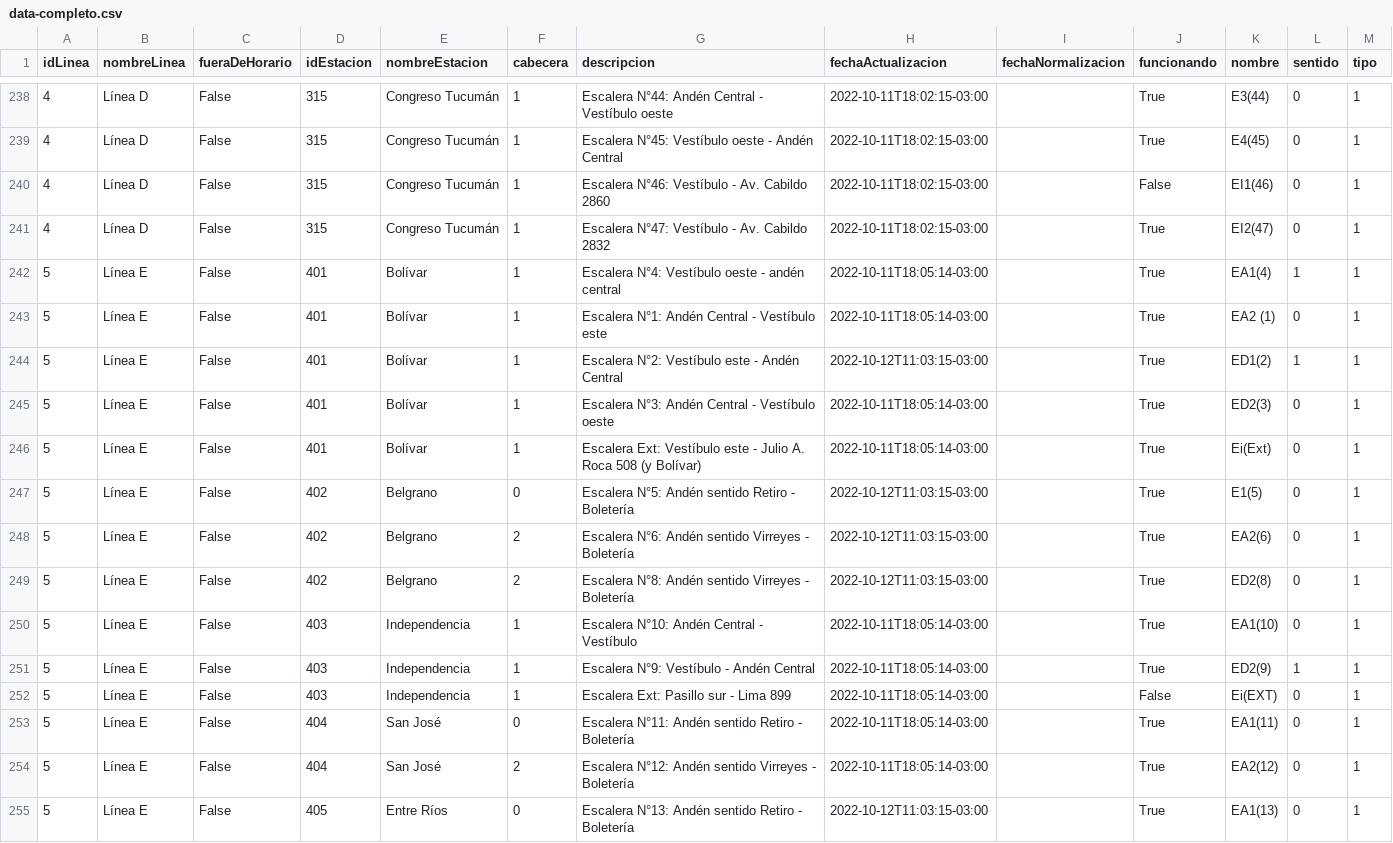
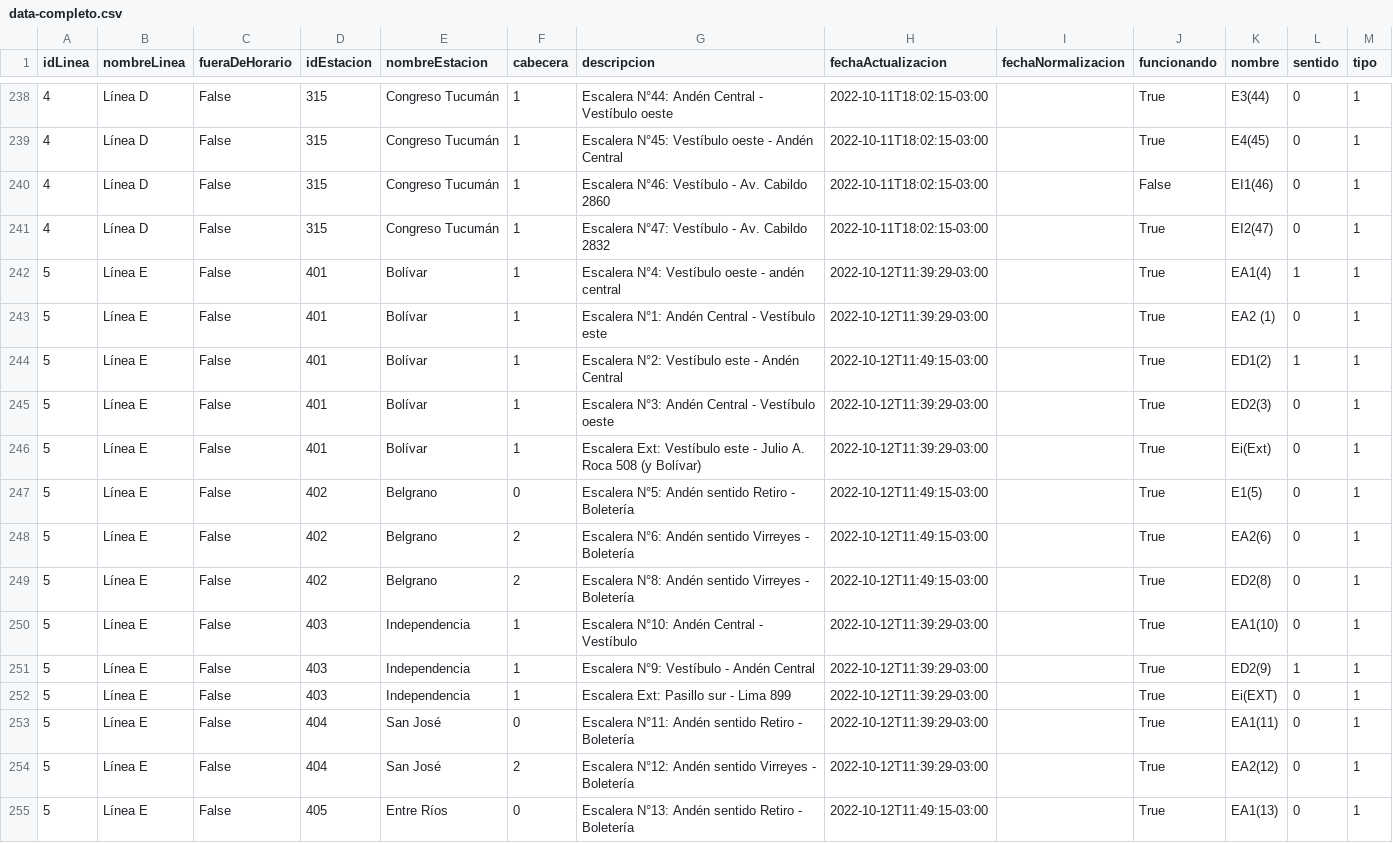
Before and after one commit to j-e-d/accesibilidad-subte, a CSV file: data-completo.csv, drawn as a sheet; only a part is shown, gaps mark what is left out; the diff covers the shown part only.

```diff
--- a/data-completo.csv
+++ b/data-completo.csv
@@ -241,15 +241,15 @@ idLinea,nombreLinea,fueraDeHorario,idEstacion,nombreEstacion,cabecera,descripcio
 4,Línea D,False,315,Congreso Tucumán,1,Escalera N°47: Vestíbulo - Av. Cabildo 2832,2022-10-11T18:02:15-03:00,,True,EI2(47),0,1
-5,Línea E,False,401,Bolívar,1,Escalera N°4: Vestíbulo oeste - andén central,2022-10-11T18:05:14-03:00,,True,EA1(4),1,1
-5,Línea E,False,401,Bolívar,1,Escalera N°1: Andén Central - Vestíbulo este,2022-10-11T18:05:14-03:00,,True,EA2 (1),0,1
-5,Línea E,False,401,Bolívar,1,Escalera N°2: Vestíbulo este - Andén Central,2022-10-12T11:03:15-03:00,,True,ED1(2),1,1
-5,Línea E,False,401,Bolívar,1,Escalera N°3: Andén Central - Vestíbulo oeste,2022-10-11T18:05:14-03:00,,True,ED2(3),0,1
-5,Línea E,False,401,Bolívar,1,Escalera Ext: Vestíbulo este - Julio A. Roca 508 (y Bolívar),2022-10-11T18:05:14-03:00,,True,Ei(Ext),0,1
-5,Línea E,False,402,Belgrano,0,Escalera N°5: Andén sentido Retiro - Boletería,2022-10-12T11:03:15-03:00,,True,E1(5),0,1
-5,Línea E,False,402,Belgrano,2,Escalera N°6: Andén sentido Virreyes - Boletería,2022-10-12T11:03:15-03:00,,True,EA2(6),0,1
-5,Línea E,False,402,Belgrano,2,Escalera N°8: Andén sentido Virreyes - Boletería,2022-10-12T11:03:15-03:00,,True,ED2(8),0,1
-5,Línea E,False,403,Independencia,1,Escalera N°10: Andén Central - Vestíbulo,2022-10-11T18:05:14-03:00,,True,EA1(10),0,1
-5,Línea E,False,403,Independencia,1,Escalera N°9: Vestíbulo - Andén Central,2022-10-11T18:05:14-03:00,,True,ED2(9),1,1
-5,Línea E,False,403,Independencia,1,Escalera Ext: Pasillo sur - Lima 899,2022-10-11T18:05:14-03:00,,False,Ei(EXT),0,1
-5,Línea E,False,404,San José,0,Escalera N°11: Andén sentido Retiro - Boletería,2022-10-11T18:05:14-03:00,,True,EA1(11),0,1
-5,Línea E,False,404,San José,2,Escalera N°12: Andén sentido Virreyes  - Boletería,2022-10-11T18:05:14-03:00,,True,EA2(12),0,1
-5,Línea E,False,405,Entre Ríos,0,Escalera N°13: Andén sentido Retiro - Boletería,2022-10-12T11:03:15-03:00,,True,EA1(13),0,1
+5,Línea E,False,401,Bolívar,1,Escalera N°4: Vestíbulo oeste - andén central,2022-10-12T11:39:29-03:00,,True,EA1(4),1,1
+5,Línea E,False,401,Bolívar,1,Escalera N°1: Andén Central - Vestíbulo este,2022-10-12T11:39:29-03:00,,True,EA2 (1),0,1
+5,Línea E,False,401,Bolívar,1,Escalera N°2: Vestíbulo este - Andén Central,2022-10-12T11:49:15-03:00,,True,ED1(2),1,1
+5,Línea E,False,401,Bolívar,1,Escalera N°3: Andén Central - Vestíbulo oeste,2022-10-12T11:39:29-03:00,,True,ED2(3),0,1
+5,Línea E,False,401,Bolívar,1,Escalera Ext: Vestíbulo este - Julio A. Roca 508 (y Bolívar),2022-10-12T11:39:29-03:00,,True,Ei(Ext),0,1
+5,Línea E,False,402,Belgrano,0,Escalera N°5: Andén sentido Retiro - Boletería,2022-10-12T11:49:15-03:00,,True,E1(5),0,1
+5,Línea E,False,402,Belgrano,2,Escalera N°6: Andén sentido Virreyes - Boletería,2022-10-12T11:49:15-03:00,,True,EA2(6),0,1
+5,Línea E,False,402,Belgrano,2,Escalera N°8: Andén sentido Virreyes - Boletería,2022-10-12T11:49:15-03:00,,True,ED2(8),0,1
+5,Línea E,False,403,Independencia,1,Escalera N°10: Andén Central - Vestíbulo,2022-10-12T11:39:29-03:00,,True,EA1(10),0,1
+5,Línea E,False,403,Independencia,1,Escalera N°9: Vestíbulo - Andén Central,2022-10-12T11:39:29-03:00,,True,ED2(9),1,1
+5,Línea E,False,403,Independencia,1,Escalera Ext: Pasillo sur - Lima 899,2022-10-12T11:39:29-03:00,,True,Ei(EXT),0,1
+5,Línea E,False,404,San José,0,Escalera N°11: Andén sentido Retiro - Boletería,2022-10-12T11:39:29-03:00,,True,EA1(11),0,1
+5,Línea E,False,404,San José,2,Escalera N°12: Andén sentido Virreyes  - Boletería,2022-10-12T11:39:29-03:00,,True,EA2(12),0,1
+5,Línea E,False,405,Entre Ríos,0,Escalera N°13: Andén sentido Retiro - Boletería,2022-10-12T11:49:15-03:00,,True,EA1(13),0,1
```
Also changed, not shown: 113 edited cells elsewhere in this file, data-sin-fechas.csv.
